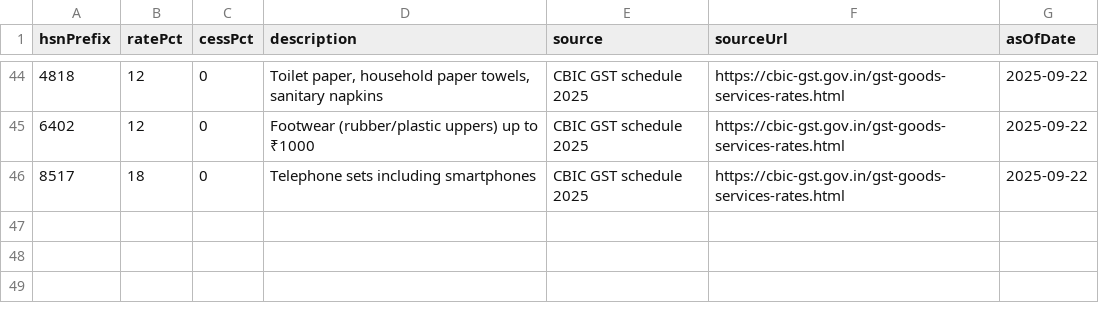
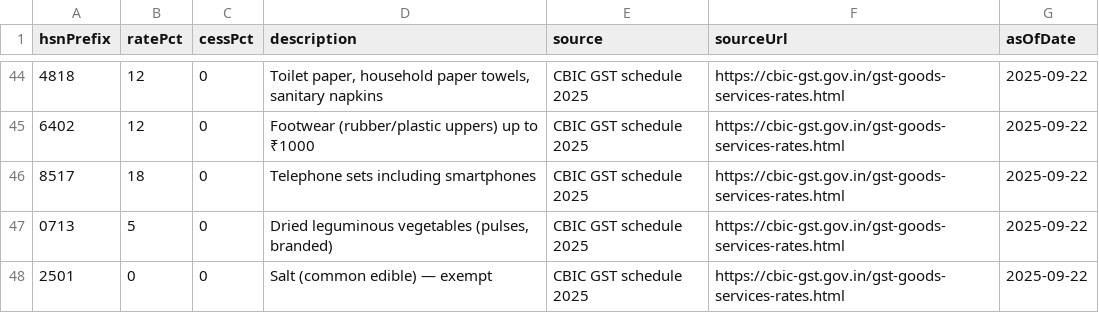
Before and after one commit to rohitsaini1196/parakhi, a CSV file: prisma/seed-data/cbic-hsn-rates.csv, drawn as a sheet; only a part is shown, gaps mark what is left out; the diff names each change by its address in the sheet, - before the commit and + after, or states it on an @@ line.

```diff
--- a/prisma/seed-data/cbic-hsn-rates.csv
+++ b/prisma/seed-data/cbic-hsn-rates.csv
+row 47: 0713 | 5 | 0 | Dried leguminous vegetables (pulses, branded) | CBIC GST schedule 2025 | https://cbic-gst.gov.in/gst-goods-services-rates.html | 2025-09-22
+row 48: 2501 | 0 | 0 | Salt (common edible) — exempt | CBIC GST schedule 2025 | https://cbic-gst.gov.in/gst-goods-services-rates.html | 2025-09-22
```
Also changed, not shown: 7 other files.
